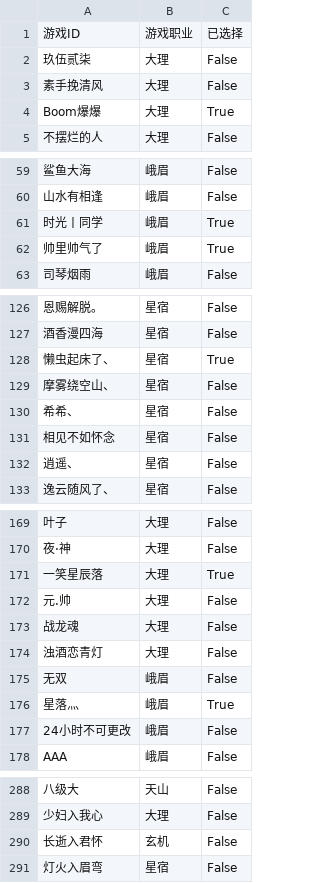
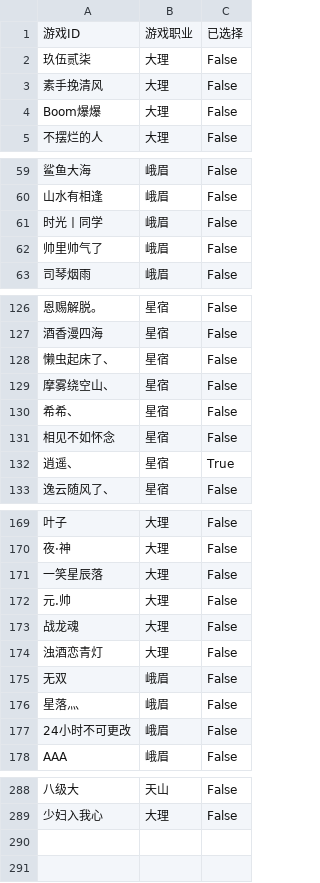
Before and after one commit to elliottfeng/game-team-system, a CSV file: data/players.csv, drawn as a sheet; only a part is shown, gaps mark what is left out; the diff covers the shown part only; the diff names each change by its address in the sheet, - before the commit and + after, or states it on an @@ line.

Commit message:
Update players data

```diff
--- a/data/players.csv
+++ b/data/players.csv
-C4: True
+C4: False
-C61:C62: True
+C61:C62: False
-C128: True
+C128: False
-C132: False
+C132: True
-C171: True
+C171: False
-C176: True
+C176: False
-row 290: 长逝入君怀 | 玄机 | False
-row 291: 灯火入眉弯 | 星宿 | False
```
Also changed, not shown: 11 edited cells elsewhere in this file.
